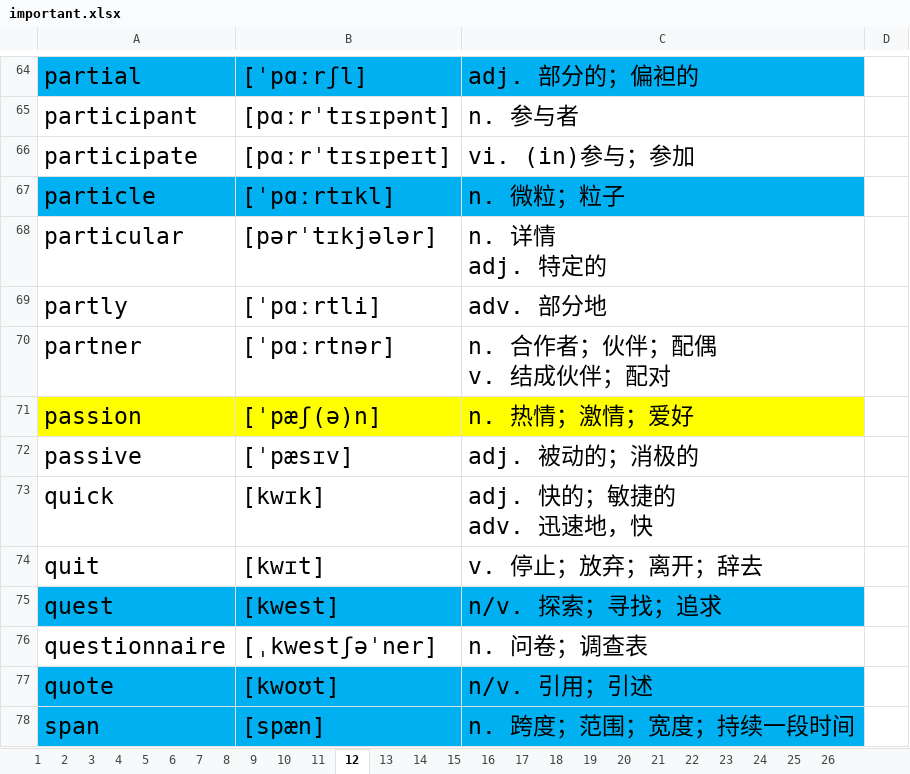
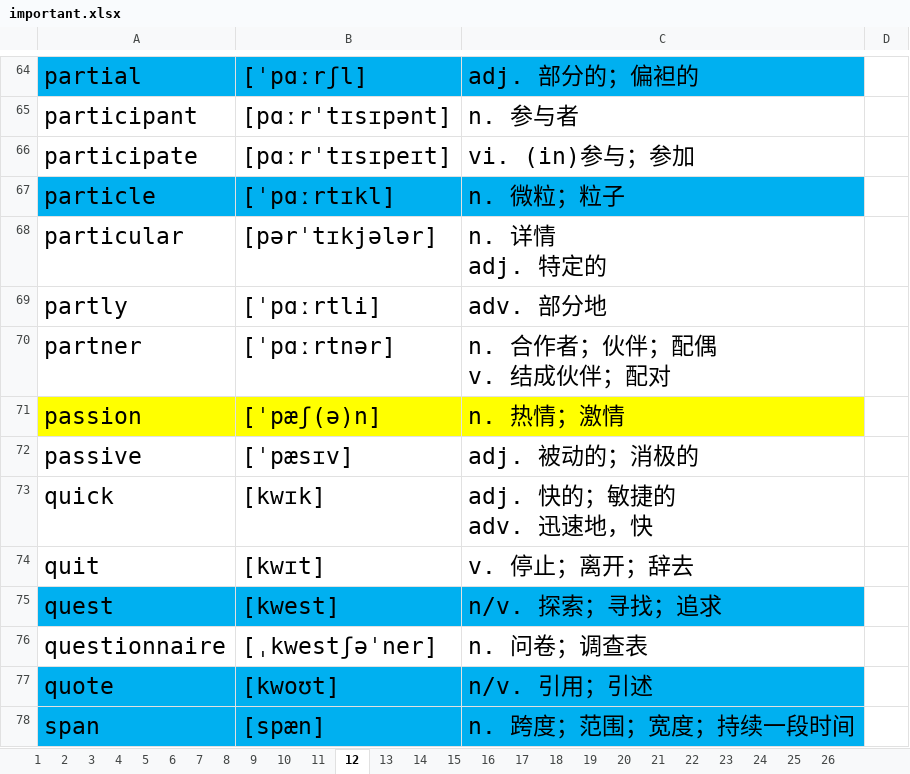
Before and after one commit to ahtcm/ebook, an Excel workbook: ebook/vocabulary/important.xlsx, sheet 12, drawn as a sheet; only a part is shown, gaps mark what is left out; values as stored, in another font and other column widths than the file's, no borders; the diff covers the shown part only; the diff names each change by its address in the sheet, - before the commit and + after, or states it on an @@ line.

```diff
--- a/ebook/vocabulary/important.xlsx (sheet 12)
+++ b/ebook/vocabulary/important.xlsx (sheet 12)
-C71: n. 热情；激情；爱好
+C71: n. 热情；激情
-C74: v. 停止；放弃；离开；辞去
+C74: v. 停止；离开；辞去
```
Also changed, not shown: 23 edited cells elsewhere in this sheet.
